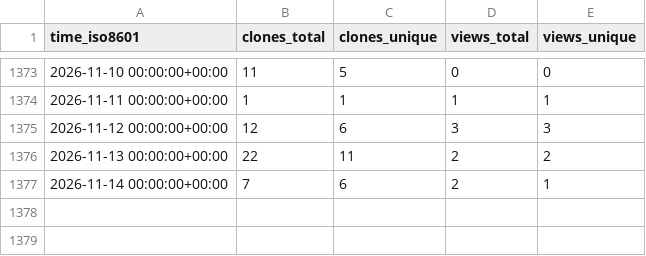
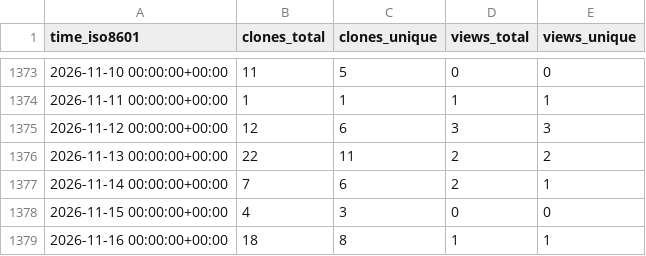
Before and after one commit to jongpie/NebulaCacheManager, a CSV file: jongpie/NebulaCacheManager/ghrs-data/views_clones_aggregate.csv, drawn as a sheet; only a part is shown, gaps mark what is left out.

```diff
--- a/jongpie/NebulaCacheManager/ghrs-data/views_clones_aggregate.csv
+++ b/jongpie/NebulaCacheManager/ghrs-data/views_clones_aggregate.csv
@@ -1377 +1377,3 @@ time_iso8601,clones_total,clones_unique,views_total,views_unique
 2026-11-14 00:00:00+00:00,7,6,2,1
+2026-11-15 00:00:00+00:00,4,3,0,0
+2026-11-16 00:00:00+00:00,18,8,1,1
```
Also changed, not shown: 1 other file.
